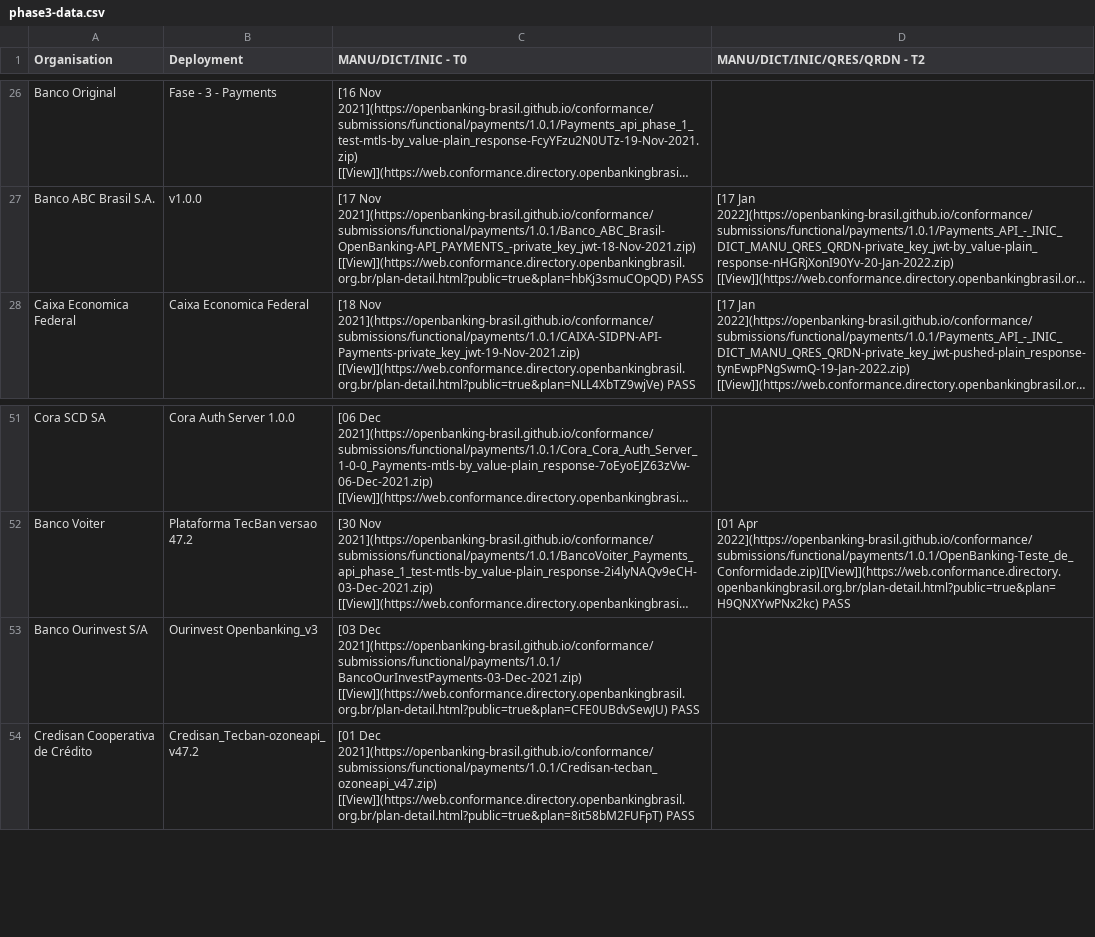
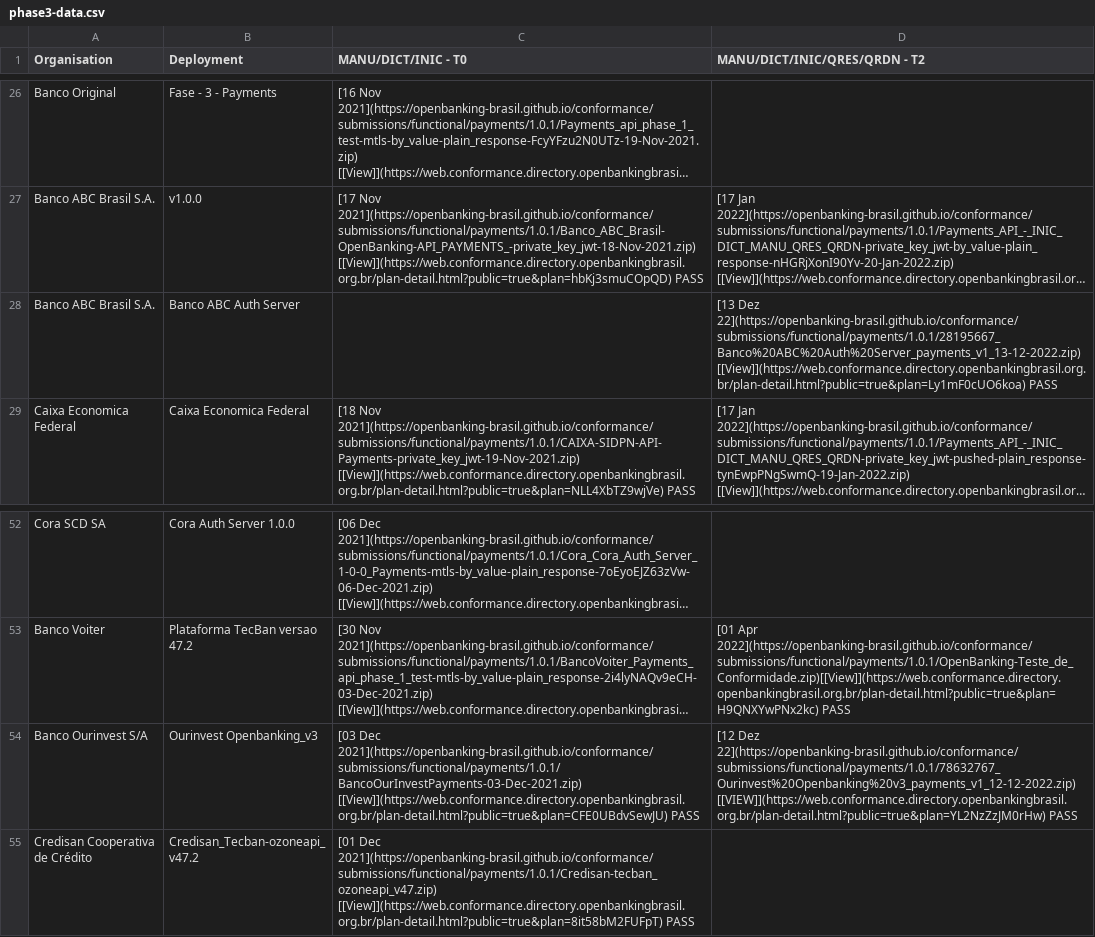
Before and after one commit to alanh-pyxical/conformance, a CSV file: phase3-data.csv, drawn as a sheet; only a part is shown, gaps mark what is left out; long unchanged cells end in …; addresses are those after the commit; the diff names each change by its address in the sheet, - before the commit and + after, or states it on an @@ line.

```diff
--- a/phase3-data.csv
+++ b/phase3-data.csv
+row 28: Banco ABC Brasil S.A. | Banco ABC Auth Server |  | [13 Dez 22](https://openbanking-brasil.github.io/conformance/submissions/functional/payments/1.0.1/28195667_Banco%20ABC%20Auth%20Server_payments_v1_13-12-2022.zip) [[View]](https://web.conformance.directory.openbankingbrasil.org.br/plan-detail.html?public=true&plan=Ly1mF0cUO6koa) PASS
-D54 (MANU/DICT/INIC/QRES/QRDN - T2): (empty)
+D54 (MANU/DICT/INIC/QRES/QRDN - T2): [12 Dez 22](https://openbanking-brasil.github.io/conformance/submissions/functional/payments/1.0.1/78632767_Ourinvest%20Openbanking%20v3_payments_v1_12-12-2022.zip) [[VIEW]](https://web.conformance.directory.openbankingbrasil.org.br/plan-detail.html?public=true&plan=YL2NzZzJM0rHw) PASS
```
Also changed, not shown: 4 other files.
